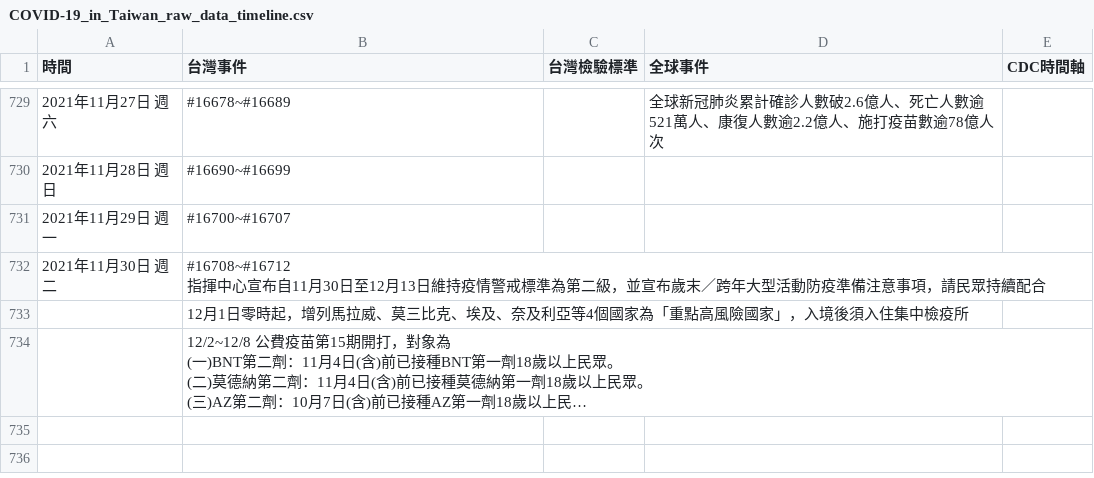
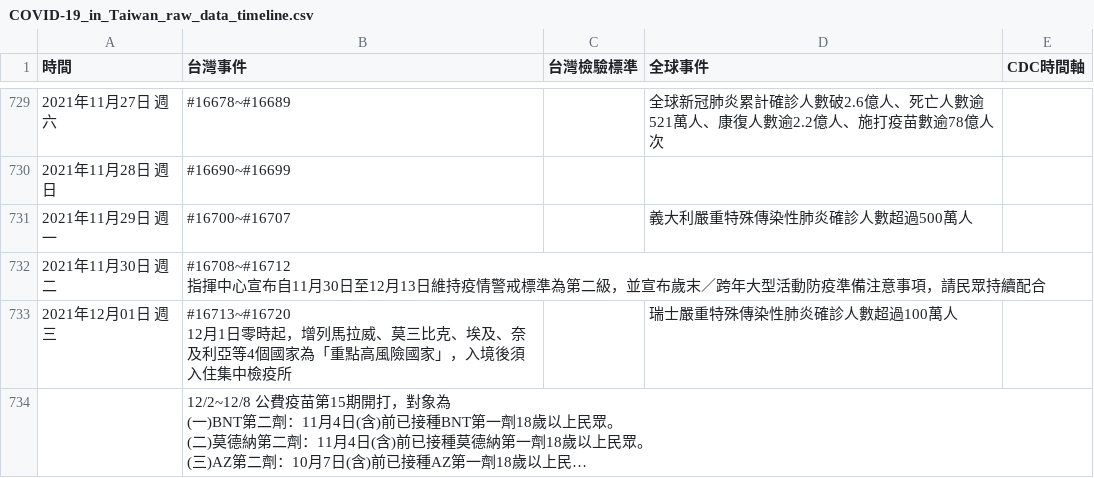
Before and after one commit to Linc-tw/COVID_breakdown, a CSV file: raw_data/COVID-19_in_Taiwan_raw_data_timeline.csv, drawn as a sheet; only a part is shown, gaps mark what is left out; long unchanged cells end in …; removed rows and columns are numbered as before the commit, all else as after; ↵ is a line break in a cell; the diff names each change by its address in the sheet, - before the commit and + after, or states it on an @@ line.

```diff
--- a/raw_data/COVID-19_in_Taiwan_raw_data_timeline.csv
+++ b/raw_data/COVID-19_in_Taiwan_raw_data_timeline.csv
-D731 (全球事件): (empty)
+D731 (全球事件): 義大利嚴重特殊傳染性肺炎確診人數超過500萬人
-row 733:  | 12月1日零時起，增列馬拉威、莫三比克、埃及、奈及利亞等4個國家為「重點高風險國家」，入境後須入住集中檢疫所
+row 733: 2021年12月01日 週三 | #16713~#16720 ↵ 12月1日零時起，增列馬拉威、莫三比克、埃及、奈及利亞等4個國家為「重點高風險國家」，入境後須入住集中檢疫所 |  | 瑞士嚴重特殊傳染性肺炎確診人數超過100萬人
```
Also changed, not shown: processed_data/2021/local_case_per_county.csv, processed_data/event_timeline_zh-tw.csv, 52 other files.
